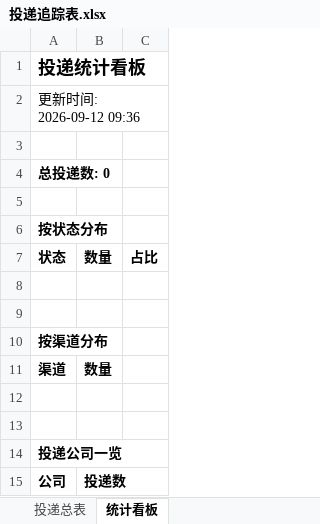
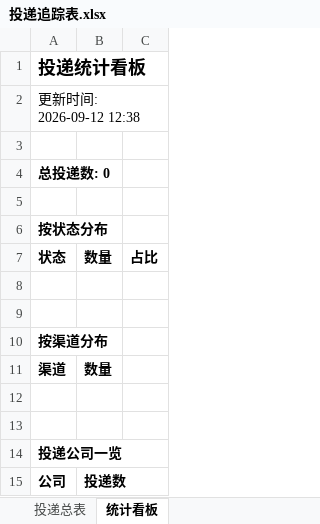
Before and after one commit to zhangsong790-gif/wenke-radar, an Excel workbook: reports/投递追踪表.xlsx, sheet 统计看板, drawn as a sheet; values as stored, in another font and other column widths than the file's, no borders; the diff names each change by its address in the sheet, - before the commit and + after, or states it on an @@ line.

Commit message:
📰 秋招雷达日报 2026-09-12

```diff
--- a/reports/投递追踪表.xlsx (sheet 统计看板)
+++ b/reports/投递追踪表.xlsx (sheet 统计看板)
-A2: 更新时间: 2026-09-12 09:36
+A2: 更新时间: 2026-09-12 12:38
```
